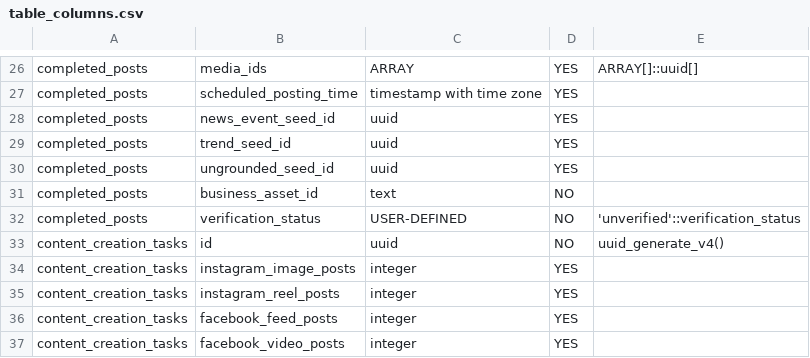
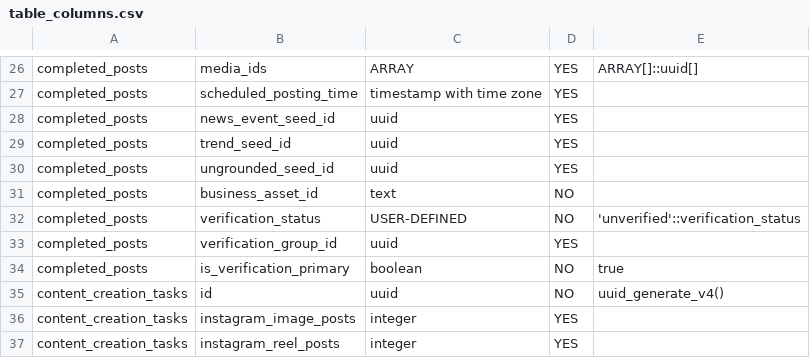
Before and after one commit to ethanrimes/agentic-campaign-mgmt-v2, a CSV file: table_columns.csv, drawn as a sheet; only a part is shown, gaps mark what is left out; the shorter side is filled out with more unchanged rows; the diff names each change by its address in the sheet, - before the commit and + after, or states it on an @@ line.

```diff
--- a/table_columns.csv
+++ b/table_columns.csv
+row 33: completed_posts | verification_group_id | uuid | YES
+row 34: completed_posts | is_verification_primary | boolean | NO | true
```
Also changed, not shown: 7 other files.
